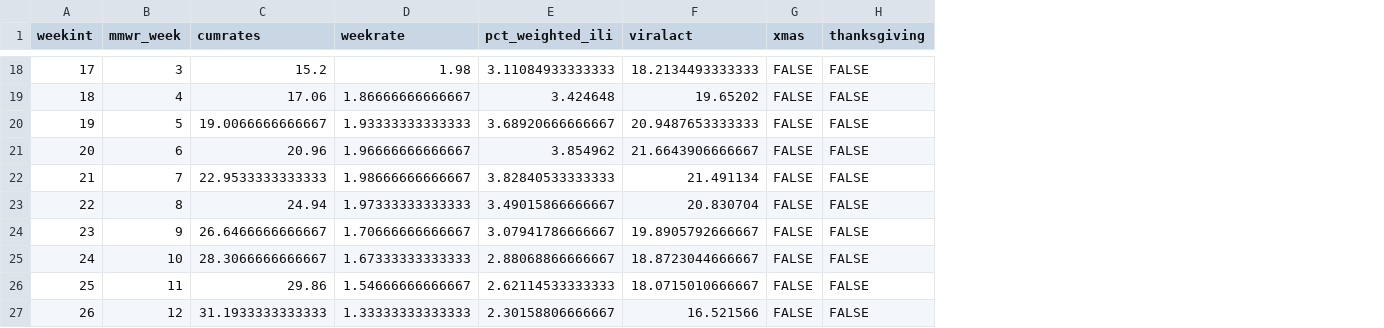
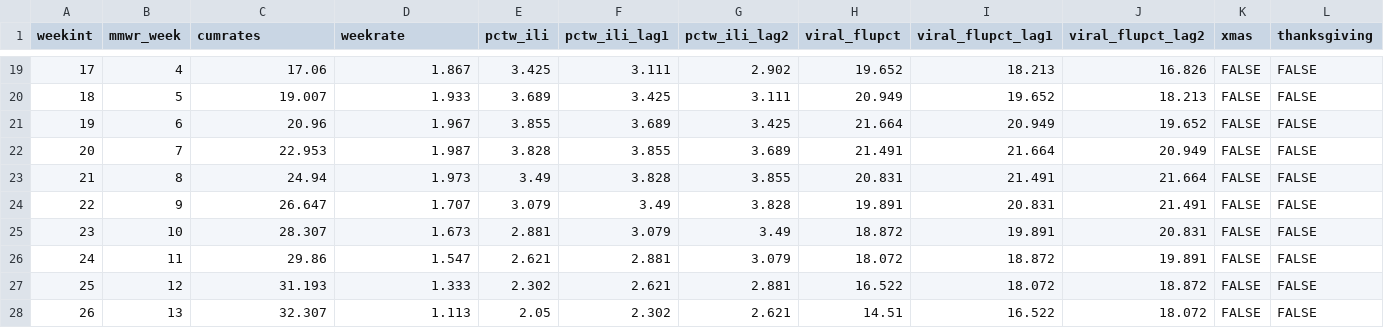
Before and after one commit to jrgant/FluHospPrediction, a CSV file: data/cleaned/empdat_weeksum.csv, drawn as a sheet; only a part is shown, gaps mark what is left out; removed rows and columns are numbered as before the commit, all else as after; the diff covers the shown part only; the diff names each change by its address in the sheet, - before the commit and + after, or states it on an @@ line.

Commit message:
viral activity weekly summaries

```diff
--- a/data/cleaned/empdat_weeksum.csv
+++ b/data/cleaned/empdat_weeksum.csv
-column E (pct_weighted_ili), rows 18-27: 3.11084933333333 | 3.424648 | 3.68920666666667 | 3.854962 | 3.82840533333333 | 3.49015866666667 | 3.07941786666667 | 2.88068866666667 | 2.62114533333333 | 2.30158806666667
-column F (viralact), rows 18-27: 18.2134493333333 | 19.65202 | 20.9487653333333 | 21.6643906666667 | 21.491134 | 20.830704 | 19.8905792666667 | 18.8723044666667 | 18.0715010666667 | 16.521566
+column E (pctw_ili), rows 19-28: 3.425 | 3.689 | 3.855 | 3.828 | 3.49 | 3.079 | 2.881 | 2.621 | 2.302 | 2.05
+column F (pctw_ili_lag1), rows 19-28: 3.111 | 3.425 | 3.689 | 3.855 | 3.828 | 3.49 | 3.079 | 2.881 | 2.621 | 2.302
+column G (pctw_ili_lag2), rows 19-28: 2.902 | 3.111 | 3.425 | 3.689 | 3.855 | 3.828 | 3.49 | 3.079 | 2.881 | 2.621
+column H (viral_flupct), rows 19-28: 19.652 | 20.949 | 21.664 | 21.491 | 20.831 | 19.891 | 18.872 | 18.072 | 16.522 | 14.51
+column I (viral_flupct_lag1), rows 19-28: 18.213 | 19.652 | 20.949 | 21.664 | 21.491 | 20.831 | 19.891 | 18.872 | 18.072 | 16.522
+column J (viral_flupct_lag2), rows 19-28: 16.826 | 18.213 | 19.652 | 20.949 | 21.664 | 21.491 | 20.831 | 19.891 | 18.872 | 18.072
-B19 (mmwr_week): 3
+B19 (mmwr_week): 4
-C19 (cumrates): 15.2
+C19 (cumrates): 17.06
-D19 (weekrate): 1.98
+D19 (weekrate): 1.867
-B20 (mmwr_week): 4
+B20 (mmwr_week): 5
-C20 (cumrates): 17.06
+C20 (cumrates): 19.007
-D20 (weekrate): 1.86666666666667
+D20 (weekrate): 1.933
-B21 (mmwr_week): 5
+B21 (mmwr_week): 6
-C21 (cumrates): 19.0066666666667
+C21 (cumrates): 20.96
-D21 (weekrate): 1.93333333333333
+D21 (weekrate): 1.967
-B22 (mmwr_week): 6
+B22 (mmwr_week): 7
-C22 (cumrates): 20.96
+C22 (cumrates): 22.953
-D22 (weekrate): 1.96666666666667
+D22 (weekrate): 1.987
-B23 (mmwr_week): 7
+B23 (mmwr_week): 8
-C23 (cumrates): 22.9533333333333
+C23 (cumrates): 24.94
-D23 (weekrate): 1.98666666666667
+D23 (weekrate): 1.973
-B24 (mmwr_week): 8
+B24 (mmwr_week): 9
-C24 (cumrates): 24.94
+C24 (cumrates): 26.647
-D24 (weekrate): 1.97333333333333
+D24 (weekrate): 1.707
-B25 (mmwr_week): 9
+B25 (mmwr_week): 10
-C25 (cumrates): 26.6466666666667
+C25 (cumrates): 28.307
-D25 (weekrate): 1.70666666666667
+D25 (weekrate): 1.673
-B26 (mmwr_week): 10
+B26 (mmwr_week): 11
-C26 (cumrates): 28.3066666666667
+C26 (cumrates): 29.86
-D26 (weekrate): 1.67333333333333
+D26 (weekrate): 1.547
-B27 (mmwr_week): 11
+B27 (mmwr_week): 12
-C27 (cumrates): 29.86
+C27 (cumrates): 31.193
-D27 (weekrate): 1.54666666666667
+D27 (weekrate): 1.333
-B28 (mmwr_week): 12
+B28 (mmwr_week): 13
-C28 (cumrates): 31.1933333333333
+C28 (cumrates): 32.307
-D28 (weekrate): 1.33333333333333
+D28 (weekrate): 1.113
```
Also changed, not shown: 1 added row, 1 removed row and 63 edited cells elsewhere in this file, 2 other files.
